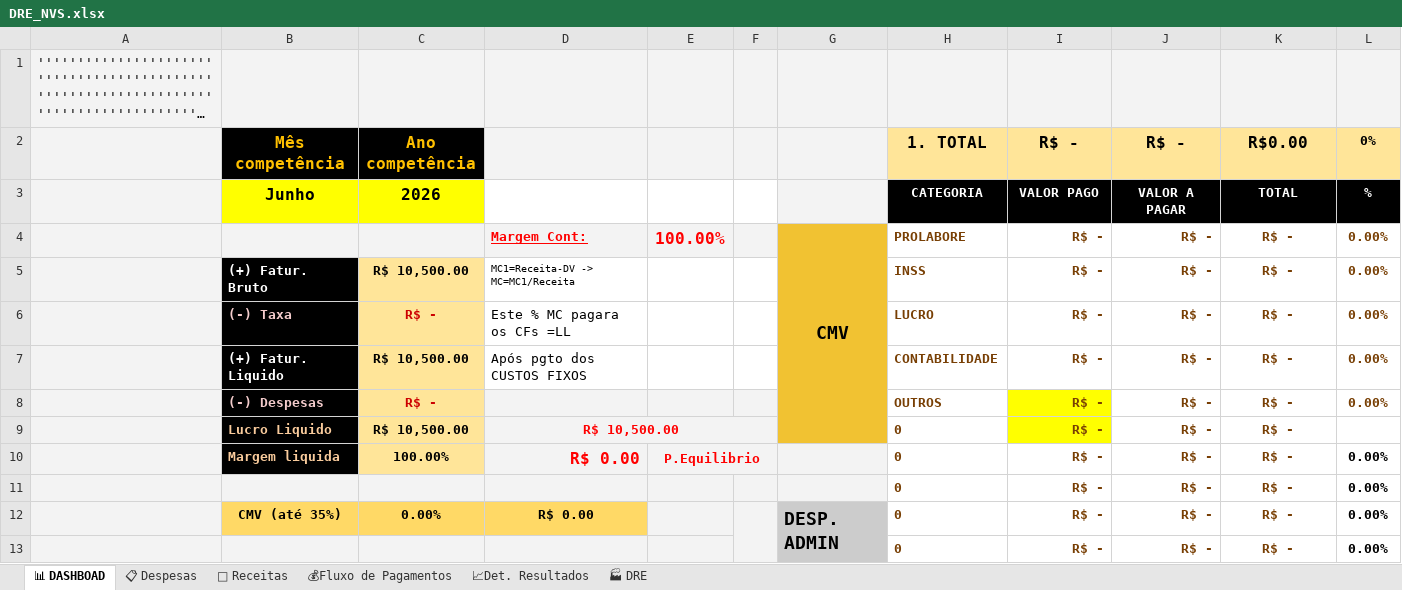
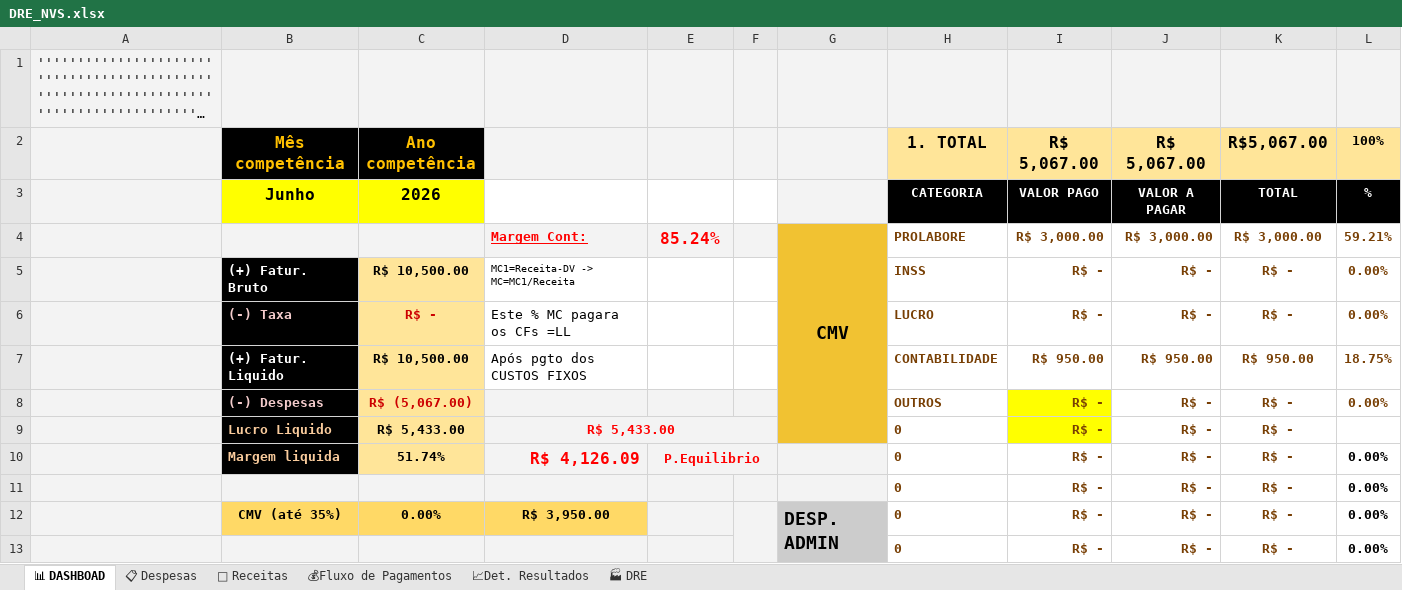
Before and after one commit to NevesPNG68/NVS-CONSULTORIA, an Excel workbook: DRE_NVS.xlsx, sheet 📊 DASHBOAD, drawn as a sheet; only a part is shown; long unchanged cells end in …; values as stored, in another font and other column widths than the file's, no borders; charts and pictures and conditional formats not drawn; removed rows and columns are numbered as before the commit, all else as after; the diff covers the shown part only; the diff names each change by its address in the sheet, - before the commit and + after, or states it on an @@ line.

```diff
--- a/DRE_NVS.xlsx (sheet 📊 DASHBOAD)
+++ b/DRE_NVS.xlsx (sheet 📊 DASHBOAD)
-I2: R$ -
+I2: R$ 5,067.00
-J2: R$ -
+J2: R$ 5,067.00
-K2: R$0.00
+K2: R$5,067.00
-L2: 0%
+L2: 100%
-row 4:  |  |  | Margem Cont: | 100.00% |  | CMV | PROLABORE | R$ - | R$ - | R$ - | 0.00%
+row 4:  |  |  | Margem Cont: | 85.24% |  | CMV | PROLABORE | R$ 3,000.00 | R$ 3,000.00 | R$ 3,000.00 | 59.21%
-I7 (R$ 5,067.00): R$ -
+I7 (R$ 5,067.00): R$ 950.00
-J7 (R$ 5,067.00): R$ -
+J7 (R$ 5,067.00): R$ 950.00
-K7 (R$5,067.00): R$ -
+K7 (R$5,067.00): R$ 950.00
-L7 (100%): 0.00%
+L7 (100%): 18.75%
-C8 (Ano competência): R$ -
+C8 (Ano competência): R$ (5,067.00)
-C9 (Ano competência): R$ 10,500.00
+C9 (Ano competência): R$ 5,433.00
-D9: R$ 10,500.00
+D9: R$ 5,433.00
-C10 (Ano competência): 100.00%
+C10 (Ano competência): 51.74%
-D10: R$ 0.00
+D10: R$ 4,126.09
-D12: R$ 0.00
+D12: R$ 3,950.00
```
Also changed, not shown: 1 added row, 1 removed row and 14 edited cells elsewhere in this sheet, sheet 📋 Despesas, sheet 📈Det. Resultados, sheet 🏭 DRE, sheet 💰Fluxo de Pagamentos, formulas that keep their value, charts or pictures.
